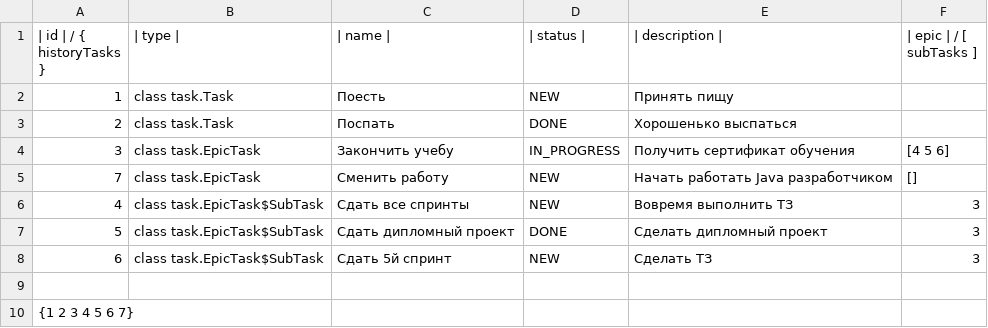
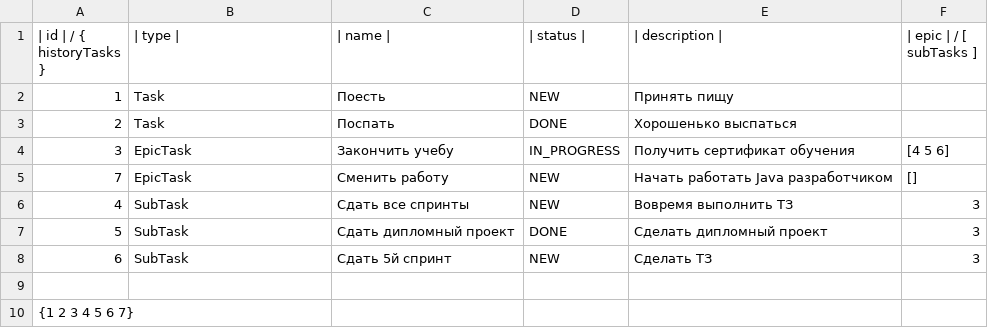
Before and after one commit to MrOlegBar/java-kanban, a CSV file: Autosave.csv, drawn as a sheet; the diff names each change by its address in the sheet, - before the commit and + after, or states it on an @@ line.

```diff
--- a/Autosave.csv
+++ b/Autosave.csv
-B2:B3 (| type |): class task.Task
+B2:B3 (| type |): Task
-B4:B5 (| type |): class task.EpicTask
+B4:B5 (| type |): EpicTask
-B6:B8 (| type |): class task.EpicTask$SubTask
+B6:B8 (| type |): SubTask
```
Also changed, not shown: 6 other files.
